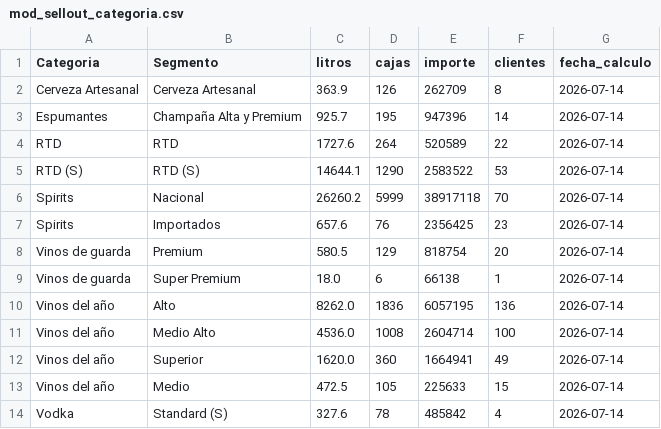
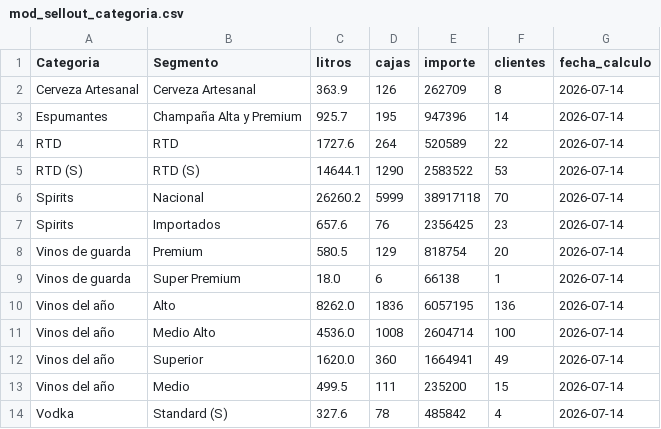
Before and after one commit to matiastorrespyp/orbit-matinal-penaflor, a CSV file: 04_DATASETS_ORBIT/mod_sellout_categoria.csv, drawn as a sheet.

```diff
--- a/04_DATASETS_ORBIT/mod_sellout_categoria.csv
+++ b/04_DATASETS_ORBIT/mod_sellout_categoria.csv
@@ -12,3 +12,3 @@ Vinos del año,Medio Alto,4536.0,1008,2604714,100,2026-07-14
 Vinos del año,Superior,1620.0,360,1664941,49,2026-07-14
-Vinos del año,Medio,472.5,105,225633,15,2026-07-14
+Vinos del año,Medio,499.5,111,235200,15,2026-07-14
 Vodka,Standard (S),327.6,78,485842,4,2026-07-14
```
Also changed, not shown: 04_DATASETS_ORBIT/mod_acciones_analisis.csv, 04_DATASETS_ORBIT/mod_acciones_ranking.csv, 5 other files.
